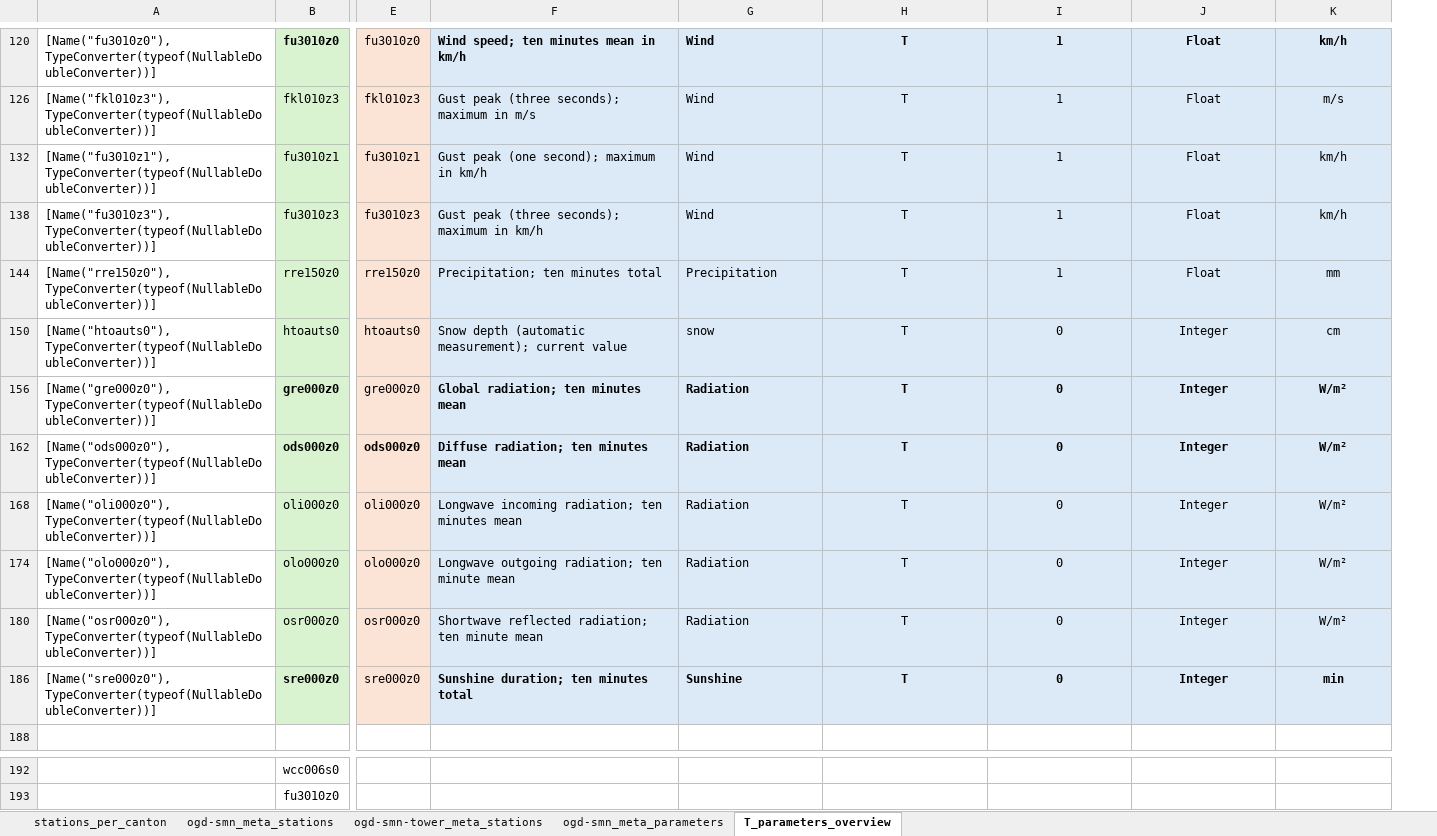
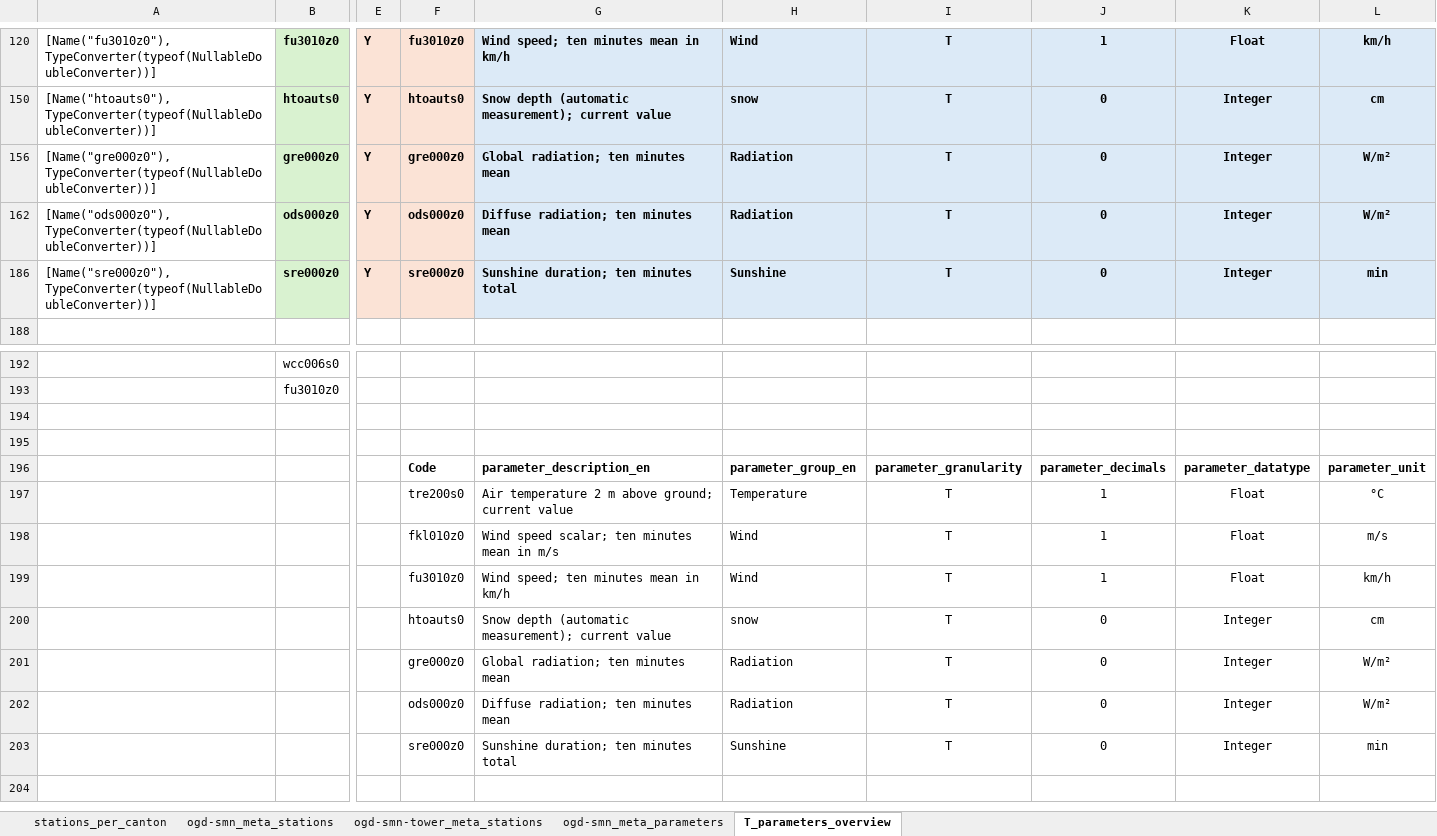
Before and after one commit to Steivan/LEG_analysis, an Excel workbook: Data/MeteoData/Stations/ogd-smn_meta_data.xlsx, sheet T_parameters_overview, drawn as a sheet; only a part is shown, gaps mark what is left out; values as stored, in another font and other column widths than the file's, no borders; removed rows and columns are numbered as before the commit, all else as after; rows hold the shown columns only; the diff covers the shown part only; the diff names each change by its address in the sheet, - before the commit and + after, or states it on an @@ line.

```diff
--- a/Data/MeteoData/Stations/ogd-smn_meta_data.xlsx (sheet T_parameters_overview)
+++ b/Data/MeteoData/Stations/ogd-smn_meta_data.xlsx (sheet T_parameters_overview)
+column E, rows 120-186: all Y
-F120 bold: off
+F120 bold: on
@@ row 126 hidden: [Name("fkl010z3"), TypeConverter(typeof(NullableDoubleConverter))] | fkl010z3 | fkl010z3 | Gust peak (three seconds); maximum in m/s | Wind | T | 1 | Float | m/s @@
@@ row 132 hidden: [Name("fu3010z1"), TypeConverter(typeof(NullableDoubleConverter))] | fu3010z1 | fu3010z1 | Gust peak (one second); maximum in km/h | Wind | T | 1 | Float | km/h @@
@@ row 138 hidden: [Name("fu3010z3"), TypeConverter(typeof(NullableDoubleConverter))] | fu3010z3 | fu3010z3 | Gust peak (three seconds); maximum in km/h | Wind | T | 1 | Float | km/h @@
@@ row 144 hidden: [Name("rre150z0"), TypeConverter(typeof(NullableDoubleConverter))] | rre150z0 | rre150z0 | Precipitation; ten minutes total | Precipitation | T | 1 | Float | mm @@
-B150 bold: off
+B150 bold: on
-F150:L150 bold: off
+F150:L150 bold: on
-F156 bold: off
+F156 bold: on
@@ row 168 hidden: [Name("oli000z0"), TypeConverter(typeof(NullableDoubleConverter))] | oli000z0 | oli000z0 | Longwave incoming radiation; ten minutes mean | Radiation | T | 0 | Integer | W/m² @@
@@ row 174 hidden: [Name("olo000z0"), TypeConverter(typeof(NullableDoubleConverter))] | olo000z0 | olo000z0 | Longwave outgoing radiation; ten minute mean | Radiation | T | 0 | Integer | W/m² @@
@@ row 180 hidden: [Name("osr000z0"), TypeConverter(typeof(NullableDoubleConverter))] | osr000z0 | osr000z0 | Shortwave reflected radiation; ten minute mean | Radiation | T | 0 | Integer | W/m² @@
-F186 bold: off
+F186 bold: on
+row 194: (empty)
+row 195: (empty)
+row 196:  |  |  | Code | parameter_description_en | parameter_group_en | parameter_granularity | parameter_decimals | parameter_datatype | parameter_unit
+row 197:  |  |  | tre200s0 | Air temperature 2 m above ground; current value | Temperature | T | 1 | Float | °C
+row 198:  |  |  | fkl010z0 | Wind speed scalar; ten minutes mean in m/s | Wind | T | 1 | Float | m/s
+row 199:  |  |  | fu3010z0 | Wind speed; ten minutes mean in km/h | Wind | T | 1 | Float | km/h
+row 200:  |  |  | htoauts0 | Snow depth (automatic measurement); current value | snow | T | 0 | Integer | cm
+row 201:  |  |  | gre000z0 | Global radiation; ten minutes mean | Radiation | T | 0 | Integer | W/m²
+row 202:  |  |  | ods000z0 | Diffuse radiation; ten minutes mean | Radiation | T | 0 | Integer | W/m²
+row 203:  |  |  | sre000z0 | Sunshine duration; ten minutes total | Sunshine | T | 0 | Integer | min
```
Also changed, not shown: 17 hidden or unhidden rows, 1 added column, 1 removed column, 1 edited cell and cell formats elsewhere in this sheet, formulas that keep their value, Data/MeteoData/StationsData/sample_forecast_nowcast_8124.xlsx, 14 other files.
